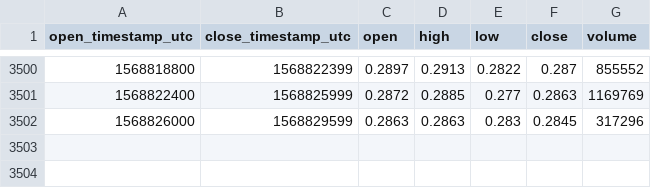
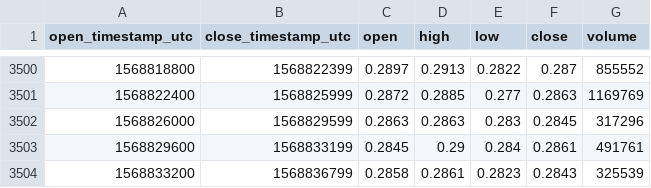
Before and after one commit to cryptobigbro/coinbasepro-XRP-EUR, a CSV file: coinbasepro-XRP-EUR-1h.csv, drawn as a sheet; only a part is shown, gaps mark what is left out.

Commit message:
Update OHLCV data.

```diff
--- a/coinbasepro-XRP-EUR-1h.csv
+++ b/coinbasepro-XRP-EUR-1h.csv
@@ -3502 +3502,3 @@ open_timestamp_utc,close_timestamp_utc,open,high,low,close,volume
 1568826000,1568829599,0.2863,0.2863,0.283,0.2845,317296
+1568829600,1568833199,0.2845,0.29,0.284,0.2861,491761
+1568833200,1568836799,0.2858,0.2861,0.2823,0.2843,325539
```
